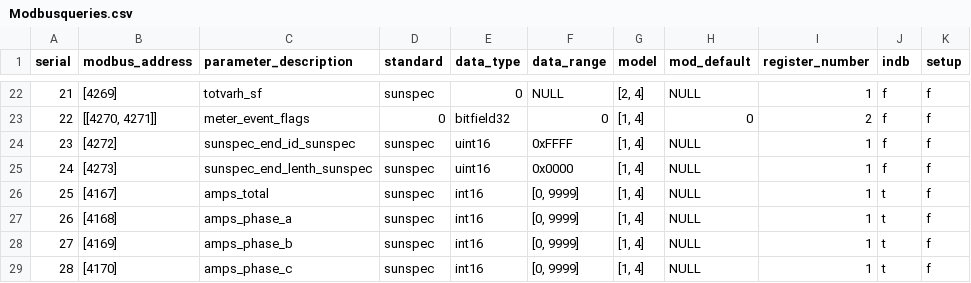
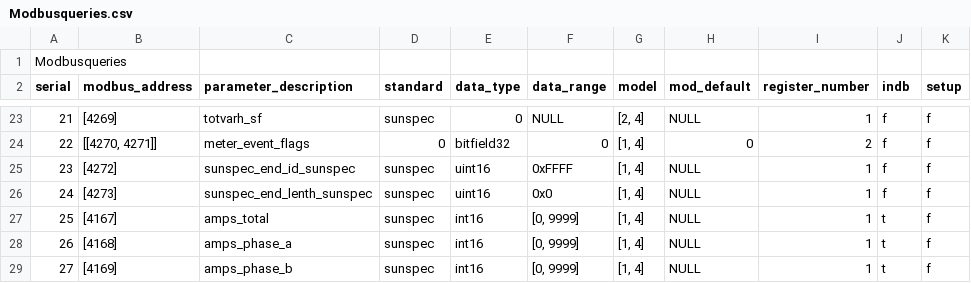
Before and after one commit to NexeliumMx/PowerTIC-data_adquisition, a CSV file: Rapberry/Modbusqueries.csv, drawn as a sheet; only a part is shown, gaps mark what is left out; the shorter side is filled out with more unchanged rows; the diff covers the shown part only.

```diff
--- a/Rapberry/Modbusqueries.csv
+++ b/Rapberry/Modbusqueries.csv
@@ -1 +1,2 @@
+Modbusqueries
 serial,modbus_address,parameter_description,standard,data_type,data_range,model,mod_default,register_number,indb,setup
@@ -24,3 +25,3 @@ serial,modbus_address,parameter_description,standard,data_type,data_range,model,
 23,[4272],sunspec_end_id_sunspec,sunspec,uint16,0xFFFF,"[1, 4]",NULL,1,f,f
-24,[4273],sunspec_end_lenth_sunspec,sunspec,uint16,0x0000,"[1, 4]",NULL,1,f,f
+24,[4273],sunspec_end_lenth_sunspec,sunspec,uint16,0x0,"[1, 4]",NULL,1,f,f
 25,[4167],amps_total,sunspec,int16,"[0, 9999]","[1, 4]",NULL,1,t,f
```
Also changed, not shown: 21 edited cells elsewhere in this file, 1 other file.
